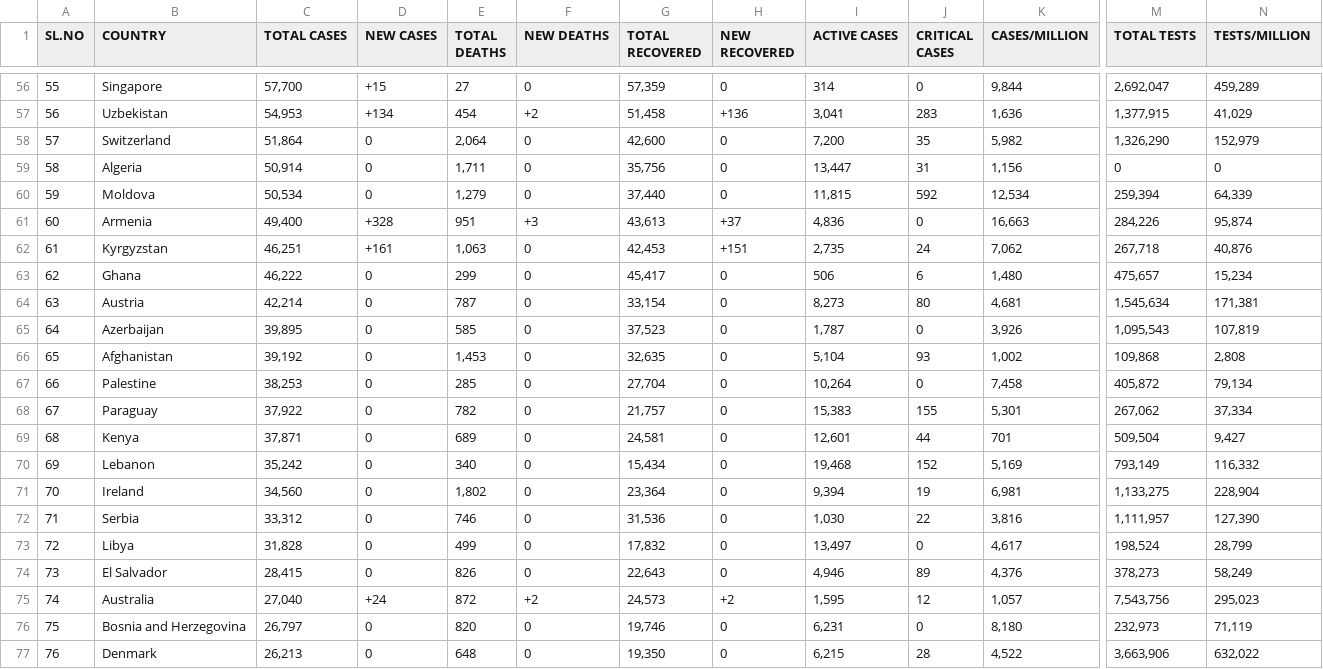
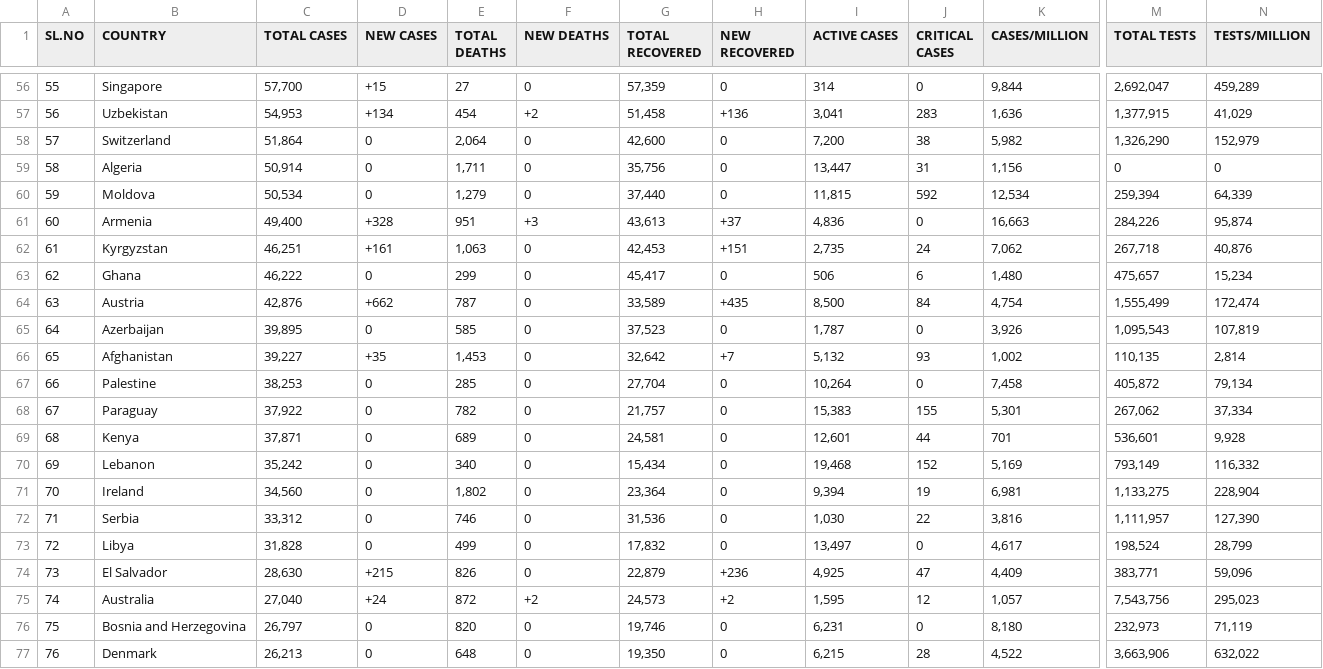
Before and after one commit to deb12378/CV-19, a CSV file: data.csv, drawn as a sheet; only a part is shown, gaps mark what is left out; the diff covers the shown part only; the diff names each change by its address in the sheet, - before the commit and + after, or states it on an @@ line.

```diff
--- a/data.csv
+++ b/data.csv
-J58 (CRITICAL CASES): 35
+J58 (CRITICAL CASES): 38
-C64 (TOTAL CASES): 42,214
+C64 (TOTAL CASES): 42,876
-D64 (NEW CASES): 0
+D64 (NEW CASES): +662
-G64 (TOTAL RECOVERED): 33,154
+G64 (TOTAL RECOVERED): 33,589
-H64 (NEW RECOVERED): 0
+H64 (NEW RECOVERED): +435
-I64 (ACTIVE CASES): 8,273
+I64 (ACTIVE CASES): 8,500
-J64 (CRITICAL CASES): 80
+J64 (CRITICAL CASES): 84
-K64 (CASES/MILLION): 4,681
+K64 (CASES/MILLION): 4,754
-M64 (TOTAL TESTS): 1,545,634
+M64 (TOTAL TESTS): 1,555,499
-N64 (TESTS/MILLION): 171,381
+N64 (TESTS/MILLION): 172,474
-C66 (TOTAL CASES): 39,192
+C66 (TOTAL CASES): 39,227
-D66 (NEW CASES): 0
+D66 (NEW CASES): +35
-G66 (TOTAL RECOVERED): 32,635
+G66 (TOTAL RECOVERED): 32,642
-H66 (NEW RECOVERED): 0
+H66 (NEW RECOVERED): +7
-I66 (ACTIVE CASES): 5,104
+I66 (ACTIVE CASES): 5,132
-M66 (TOTAL TESTS): 109,868
+M66 (TOTAL TESTS): 110,135
-N66 (TESTS/MILLION): 2,808
+N66 (TESTS/MILLION): 2,814
-M69 (TOTAL TESTS): 509,504
+M69 (TOTAL TESTS): 536,601
-N69 (TESTS/MILLION): 9,427
+N69 (TESTS/MILLION): 9,928
-C74 (TOTAL CASES): 28,415
+C74 (TOTAL CASES): 28,630
-D74 (NEW CASES): 0
+D74 (NEW CASES): +215
-G74 (TOTAL RECOVERED): 22,643
+G74 (TOTAL RECOVERED): 22,879
-H74 (NEW RECOVERED): 0
+H74 (NEW RECOVERED): +236
-I74 (ACTIVE CASES): 4,946
+I74 (ACTIVE CASES): 4,925
-J74 (CRITICAL CASES): 89
+J74 (CRITICAL CASES): 47
-K74 (CASES/MILLION): 4,376
+K74 (CASES/MILLION): 4,409
-M74 (TOTAL TESTS): 378,273
+M74 (TOTAL TESTS): 383,771
-N74 (TESTS/MILLION): 58,249
+N74 (TESTS/MILLION): 59,096
```
Also changed, not shown: 2 added rows, 2 removed rows and 27 edited cells elsewhere in this file.
